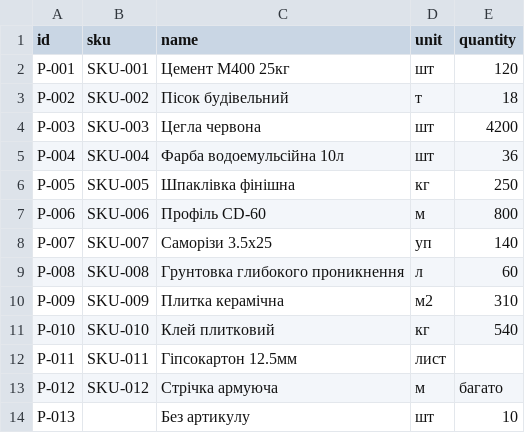
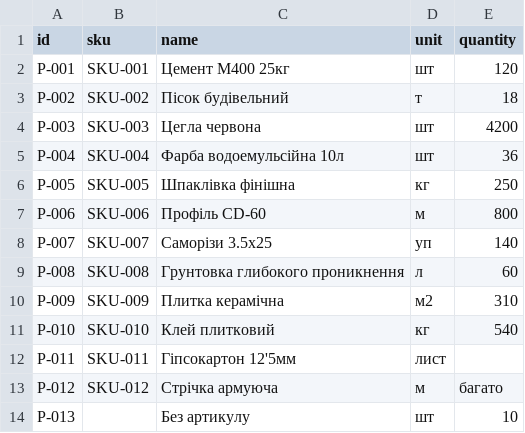
Before and after one commit to tkachuk1215/cpp, a CSV file: data/sample.csv, drawn as a sheet.

```diff
--- a/data/sample.csv
+++ b/data/sample.csv
@@ -11,3 +11,3 @@ P-009;SKU-009;Плитка керамічна;м2;310
 P-010;SKU-010;Клей плитковий;кг;540
-P-011;SKU-011;Гіпсокартон 12.5мм;лист
+P-011;SKU-011;Гіпсокартон 12'5мм;лист
 P-012;SKU-012;Стрічка армуюча;м;багато
```
Also changed, not shown: 8 other files.
